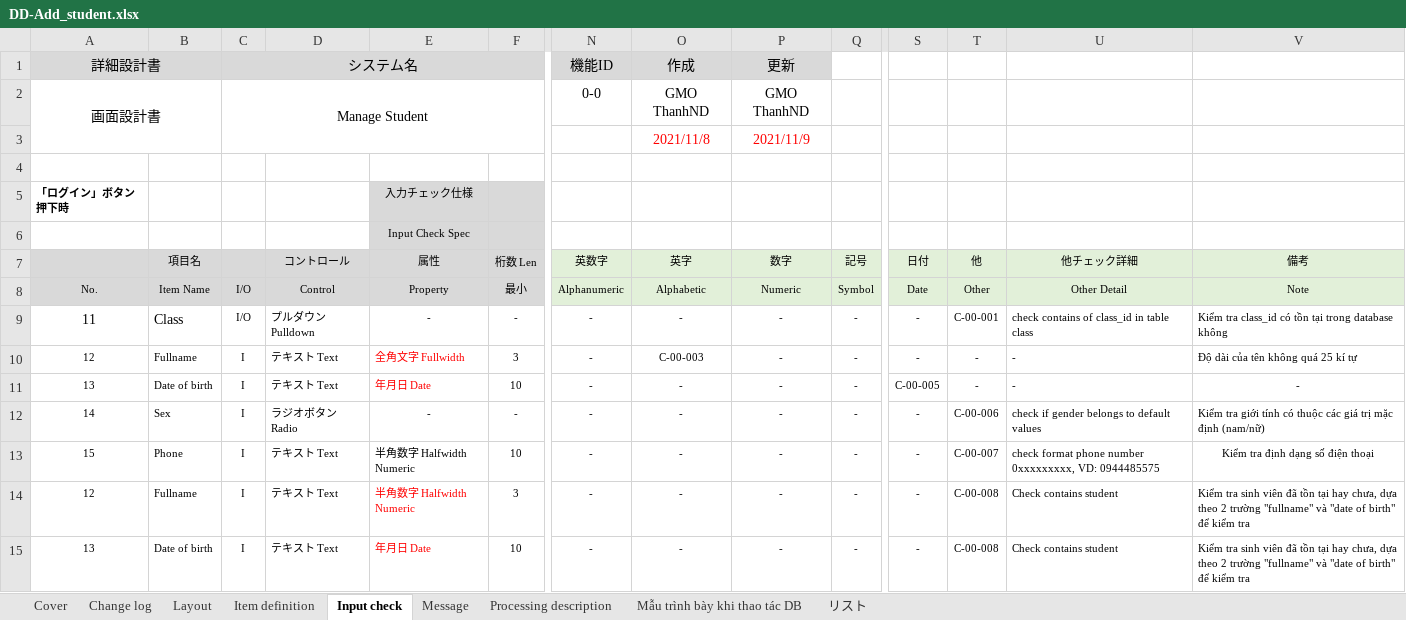
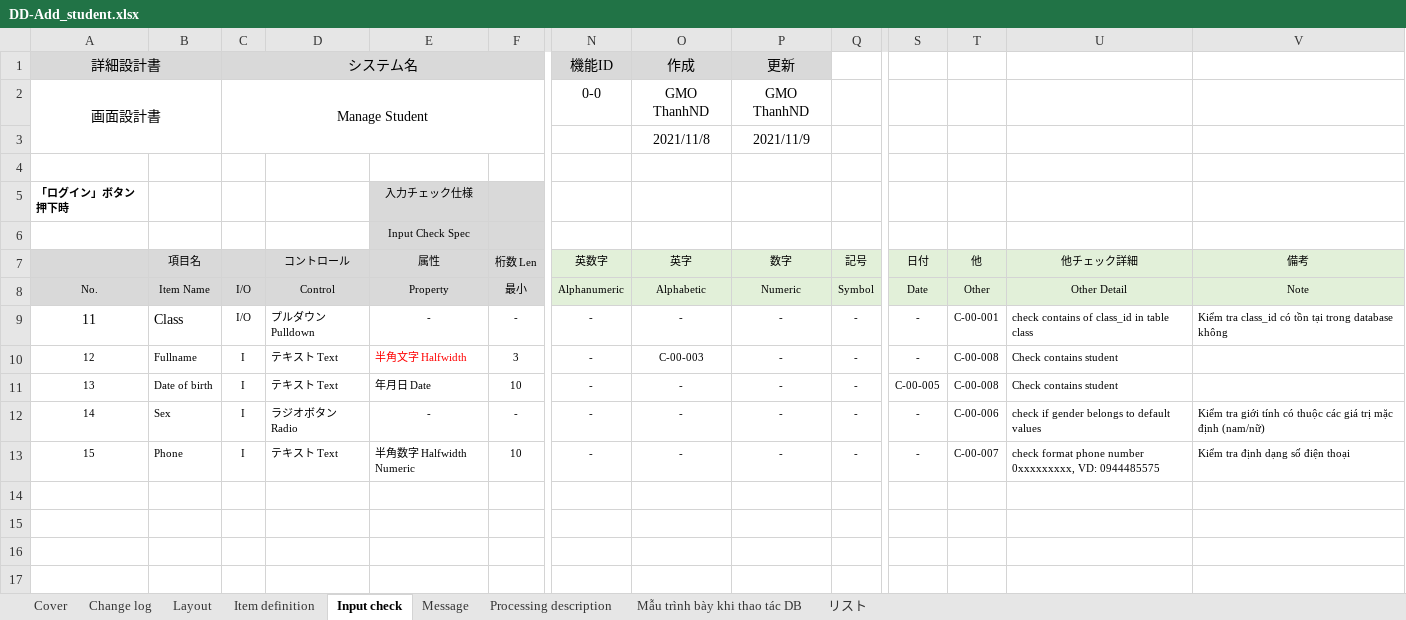
Before and after one commit to iamducthanh/Java-training, an Excel workbook: DD-Add_student.xlsx, sheet Input check, drawn as a sheet; only a part is shown, gaps mark what is left out; values as stored, in another font and other column widths than the file's, no borders; rows hold the shown columns only; the diff names each change by its address in the sheet, - before the commit and + after, or states it on an @@ line.

```diff
--- a/DD-Add_student.xlsx (sheet Input check)
+++ b/DD-Add_student.xlsx (sheet Input check)
-O3:P3 text colour: #FF0000
+O3:P3 text colour: black
-E10 (属性): 全角文字 Fullwidth
+E10 (属性): 半角文字 Halfwidth
-T10:T11 (他): -
+T10:T11 (他): C-00-008
-U10:U11 (他チェック詳細): -
+U10:U11 (他チェック詳細): Check contains student
-V10 (備考): Độ dài của tên không quá 25 kí tự
+V10 (備考): (empty)
-E11 text colour: #FF0000
+E11 text colour: black
-V11 (備考): -
+V11 (備考): (empty)
-V13 alignment: center
+V13 alignment: left
-row 14: 12 | Fullname | I | テキスト Text | 半角数字 Halfwidth Numeric | 3 | - | - | - | - | - | C-00-008 | Check contains student | Kiểm tra sinh viên đã tồn tại hay chưa, dựa theo 2 trường "fullname" và "date of birth" để kiểm tra
-row 15: 13 | Date of birth | I | テキスト Text | 年月日 Date | 10 | - | - | - | - | - | C-00-008 | Check contains student | Kiểm tra sinh viên đã tồn tại hay chưa, dựa theo 2 trường "fullname" và "date of birth" để kiểm tra
```
Also changed, not shown: sheet Change log, sheet Processing description, sheet Message, sheet Cover, 9 other files.
